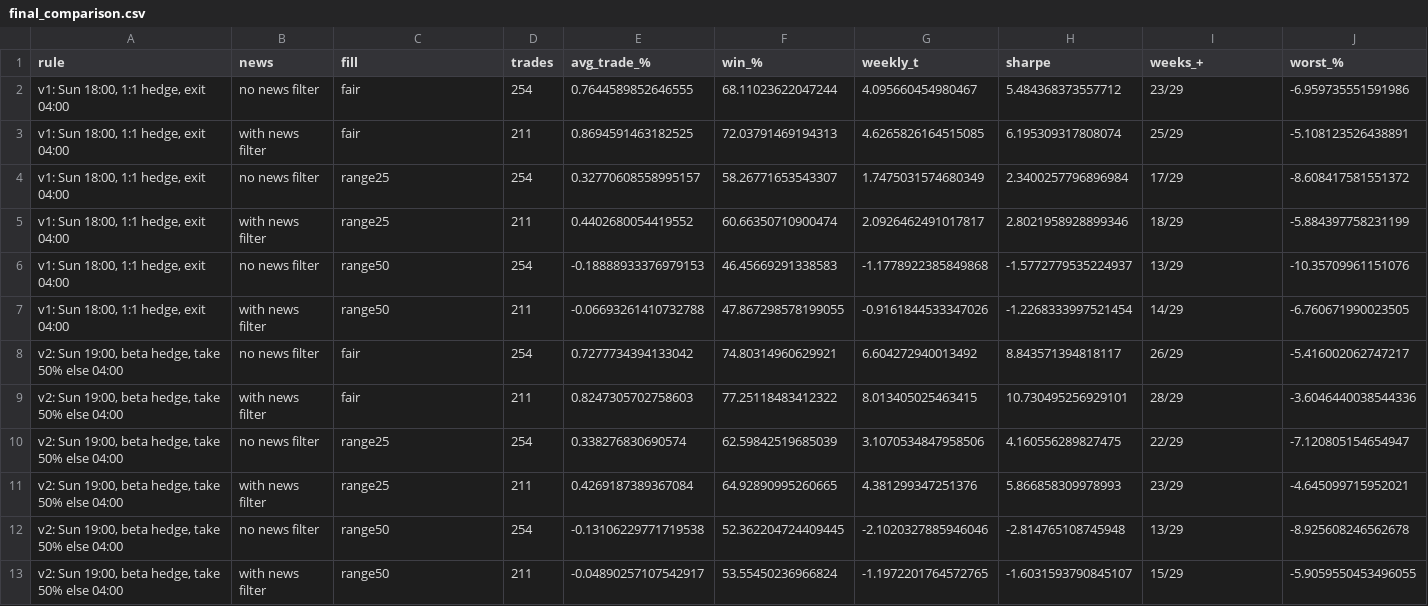
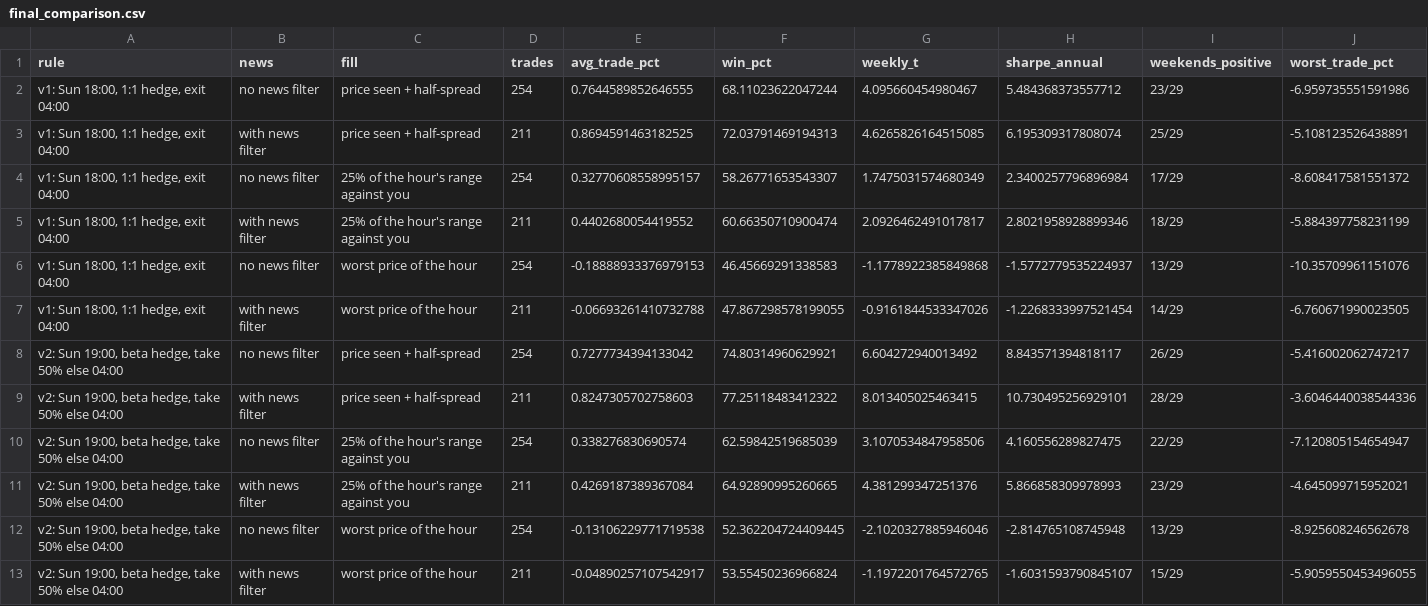
Before and after one commit to ruwailhassan/gower-street-capital-bd5df39b-submission-repo, a CSV file: weekend_fade/results/final_comparison.csv, drawn as a sheet.

```diff
--- a/weekend_fade/results/final_comparison.csv
+++ b/weekend_fade/results/final_comparison.csv
@@ -1,13 +1,13 @@
-rule,news,fill,trades,avg_trade_%,win_%,weekly_t,sharpe,weeks_+,worst_%
-"v1: Sun 18:00, 1:1 hedge, exit 04:00",no news filter,fair,254,0.7644589852646555,68.11023622047244,4.095660454980467,5.484368373557712,23/29,-6.959735551591986
-"v1: Sun 18:00, 1:1 hedge, exit 04:00",with news filter,fair,211,0.8694591463182525,72.03791469194313,4.6265826164515085,6.195309317808074,25/29,-5.108123526438891
-"v1: Sun 18:00, 1:1 hedge, exit 04:00",no news filter,range25,254,0.32770608558995157,58.26771653543307,1.7475031574680349,2.3400257796896984,17/29,-8.608417581551372
-"v1: Sun 18:00, 1:1 hedge, exit 04:00",with news filter,range25,211,0.4402680054419552,60.66350710900474,2.0926462491017817,2.8021958928899346,18/29,-5.884397758231199
-"v1: Sun 18:00, 1:1 hedge, exit 04:00",no news filter,range50,254,-0.18888933376979153,46.45669291338583,-1.1778922385849868,-1.5772779535224937,13/29,-10.35709961151076
-"v1: Sun 18:00, 1:1 hedge, exit 04:00",with news filter,range50,211,-0.06693261410732788,47.867298578199055,-0.9161844533347026,-1.2268333997521454,14/29,-6.760671990023505
-"v2: Sun 19:00, beta hedge, take 50% else 04:00",no news filter,fair,254,0.7277734394133042,74.80314960629921,6.604272940013492,8.843571394818117,26/29,-5.416002062747217
-"v2: Sun 19:00, beta hedge, take 50% else 04:00",with news filter,fair,211,0.8247305702758603,77.25118483412322,8.013405025463415,10.730495256929101,28/29,-3.6046440038544336
-"v2: Sun 19:00, beta hedge, take 50% else 04:00",no news filter,range25,254,0.338276830690574,62.59842519685039,3.1070534847958506,4.160556289827475,22/29,-7.120805154654947
-"v2: Sun 19:00, beta hedge, take 50% else 04:00",with news filter,range25,211,0.4269187389367084,64.92890995260665,4.381299347251376,5.866858309978993,23/29,-4.645099715952021
-"v2: Sun 19:00, beta hedge, take 50% else 04:00",no news filter,range50,254,-0.13106229771719538,52.362204724409445,-2.1020327885946046,-2.814765108745948,13/29,-8.925608246562678
-"v2: Sun 19:00, beta hedge, take 50% else 04:00",with news filter,range50,211,-0.04890257107542917,53.55450236966824,-1.1972201764572765,-1.6031593790845107,15/29,-5.9059550453496055
+rule,news,fill,trades,avg_trade_pct,win_pct,weekly_t,sharpe_annual,weekends_positive,worst_trade_pct
+"v1: Sun 18:00, 1:1 hedge, exit 04:00",no news filter,price seen + half-spread,254,0.7644589852646555,68.11023622047244,4.095660454980467,5.484368373557712,23/29,-6.959735551591986
+"v1: Sun 18:00, 1:1 hedge, exit 04:00",with news filter,price seen + half-spread,211,0.8694591463182525,72.03791469194313,4.6265826164515085,6.195309317808074,25/29,-5.108123526438891
+"v1: Sun 18:00, 1:1 hedge, exit 04:00",no news filter,25% of the hour's range against you,254,0.32770608558995157,58.26771653543307,1.7475031574680349,2.3400257796896984,17/29,-8.608417581551372
+"v1: Sun 18:00, 1:1 hedge, exit 04:00",with news filter,25% of the hour's range against you,211,0.4402680054419552,60.66350710900474,2.0926462491017817,2.8021958928899346,18/29,-5.884397758231199
+"v1: Sun 18:00, 1:1 hedge, exit 04:00",no news filter,worst price of the hour,254,-0.18888933376979153,46.45669291338583,-1.1778922385849868,-1.5772779535224937,13/29,-10.35709961151076
+"v1: Sun 18:00, 1:1 hedge, exit 04:00",with news filter,worst price of the hour,211,-0.06693261410732788,47.867298578199055,-0.9161844533347026,-1.2268333997521454,14/29,-6.760671990023505
+"v2: Sun 19:00, beta hedge, take 50% else 04:00",no news filter,price seen + half-spread,254,0.7277734394133042,74.80314960629921,6.604272940013492,8.843571394818117,26/29,-5.416002062747217
+"v2: Sun 19:00, beta hedge, take 50% else 04:00",with news filter,price seen + half-spread,211,0.8247305702758603,77.25118483412322,8.013405025463415,10.730495256929101,28/29,-3.6046440038544336
+"v2: Sun 19:00, beta hedge, take 50% else 04:00",no news filter,25% of the hour's range against you,254,0.338276830690574,62.59842519685039,3.1070534847958506,4.160556289827475,22/29,-7.120805154654947
+"v2: Sun 19:00, beta hedge, take 50% else 04:00",with news filter,25% of the hour's range against you,211,0.4269187389367084,64.92890995260665,4.381299347251376,5.866858309978993,23/29,-4.645099715952021
+"v2: Sun 19:00, beta hedge, take 50% else 04:00",no news filter,worst price of the hour,254,-0.13106229771719538,52.362204724409445,-2.1020327885946046,-2.814765108745948,13/29,-8.925608246562678
+"v2: Sun 19:00, beta hedge, take 50% else 04:00",with news filter,worst price of the hour,211,-0.04890257107542917,53.55450236966824,-1.1972201764572765,-1.6031593790845107,15/29,-5.9059550453496055
```
Also changed, not shown: 2 other files.
